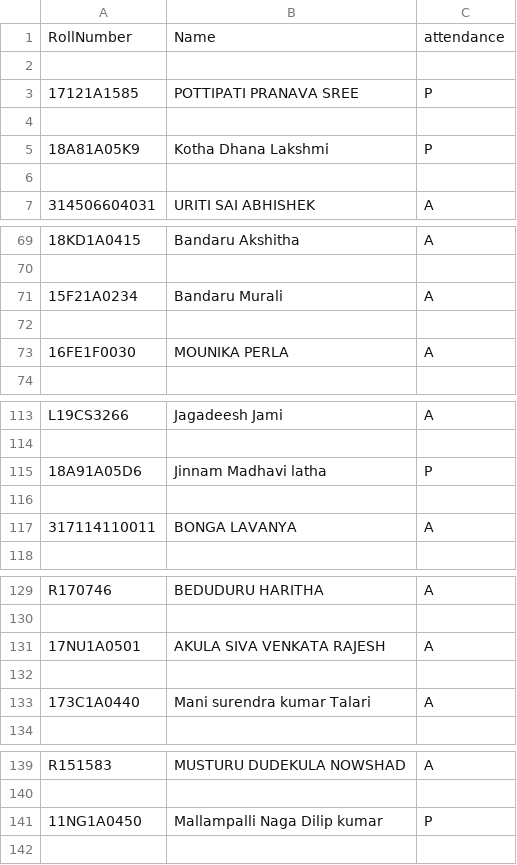
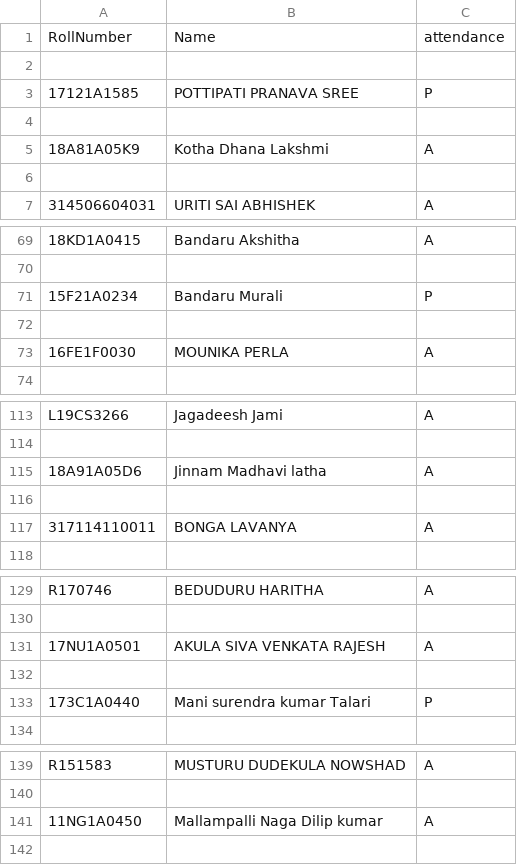
Before and after one commit to vijaykumar10022/Gotomeet, a CSV file: Student_attendance/static/files/myfile.csv, drawn as a sheet; only a part is shown, gaps mark what is left out; the diff covers the shown part only; the diff names each change by its address in the sheet, - before the commit and + after, or states it on an @@ line.

```diff
--- a/Student_attendance/static/files/myfile.csv
+++ b/Student_attendance/static/files/myfile.csv
-C5: P
+C5: A
-C71: A
+C71: P
-C115: P
+C115: A
-C133: A
+C133: P
-C141: P
+C141: A
```
Also changed, not shown: 15 edited cells elsewhere in this file, 10 other files.
